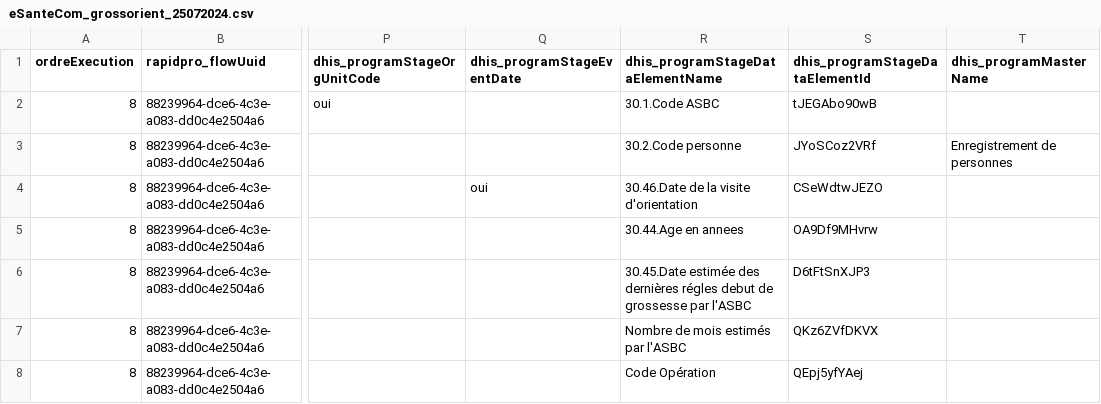
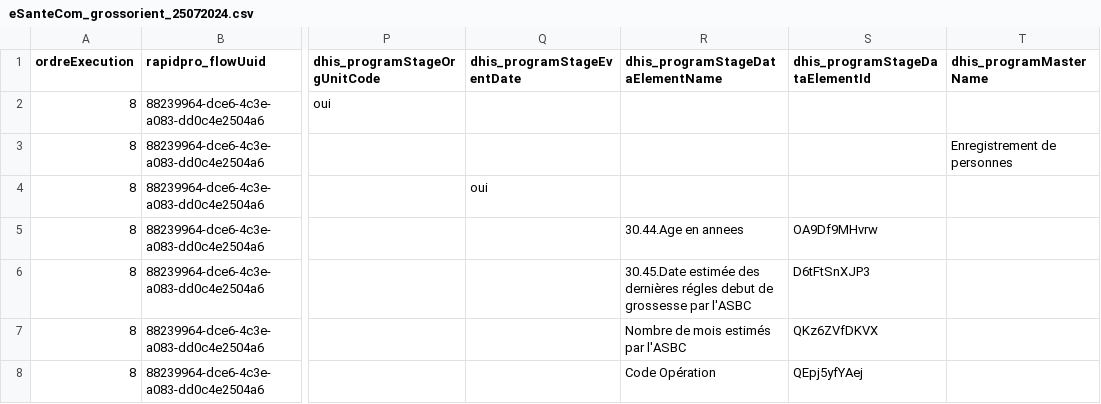
Before and after one commit to cyrillekouassi/ZatoFile, a CSV file: eSanteCom_grossorient_25072024.csv, drawn as a sheet; only a part is shown, gaps mark what is left out; the diff names each change by its address in the sheet, - before the commit and + after, or states it on an @@ line.

```diff
--- a/eSanteCom_grossorient_25072024.csv
+++ b/eSanteCom_grossorient_25072024.csv
-R2 (dhis_programStageDataElementName): 30.1.Code ASBC
+R2 (dhis_programStageDataElementName): (empty)
-S2 (dhis_programStageDataElementId): tJEGAbo90wB
+S2 (dhis_programStageDataElementId): (empty)
-R3 (dhis_programStageDataElementName): 30.2.Code personne
+R3 (dhis_programStageDataElementName): (empty)
-S3 (dhis_programStageDataElementId): JYoSCoz2VRf
+S3 (dhis_programStageDataElementId): (empty)
-R4 (dhis_programStageDataElementName): 30.46.Date de la visite d'orientation
+R4 (dhis_programStageDataElementName): (empty)
-S4 (dhis_programStageDataElementId): CSeWdtwJEZO
+S4 (dhis_programStageDataElementId): (empty)
```
Also changed, not shown: eSanteCom_planigaspa_25072024.csv, 12 other files.
